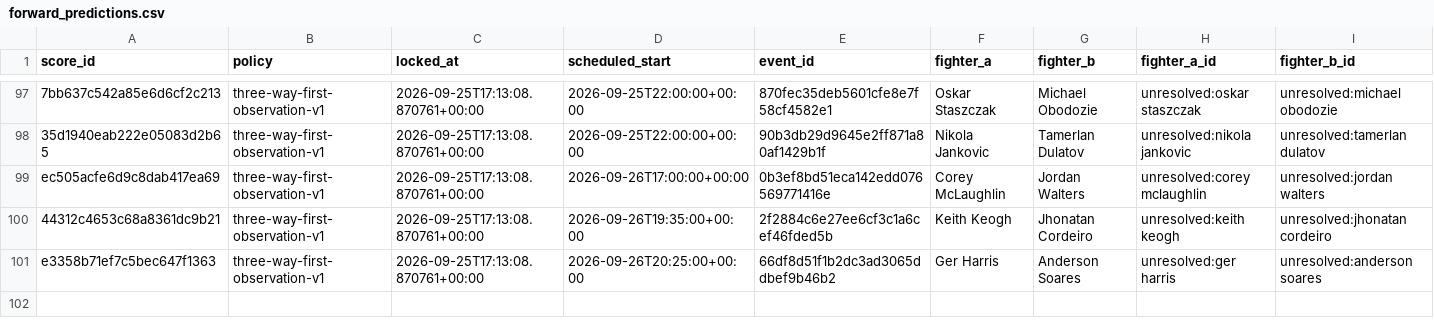
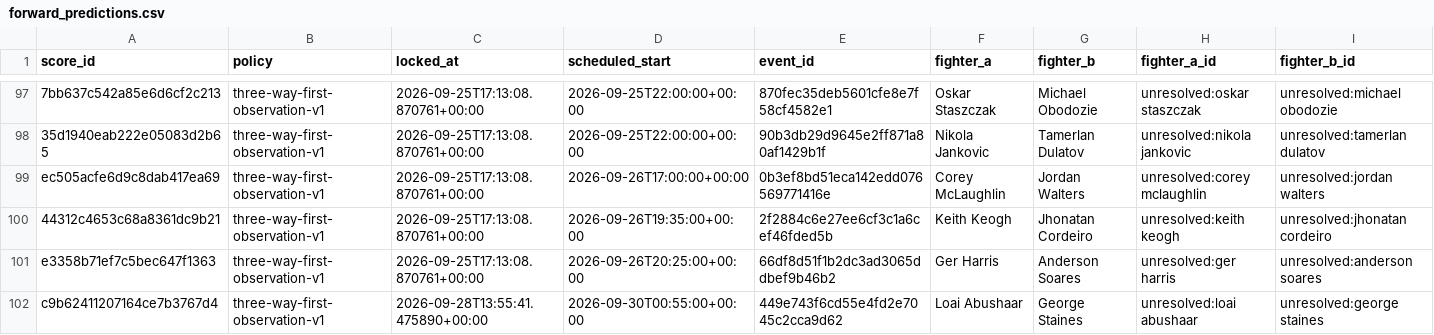
Before and after one commit to joshuakingsland/claude-fights, a CSV file: forward_predictions.csv, drawn as a sheet; only a part is shown, gaps mark what is left out; rows hold the shown columns only; the diff names each change by its address in the sheet, - before the commit and + after, or states it on an @@ line.

```diff
--- a/forward_predictions.csv
+++ b/forward_predictions.csv
+row 102: c9b62411207164ce7b3767d4 | three-way-first-observation-v1 | 2026-09-28T13:55:41.475890+00:00 | 2026-09-30T00:55:00+00:00 | 449e743f6cd55e4fd2e7045c2cca9d62 | Loai Abushaar | George Staines | unresolved:loai abushaar | unresolved:george staines
```
Also changed, not shown: odds_upcoming.csv, 9 other files.
